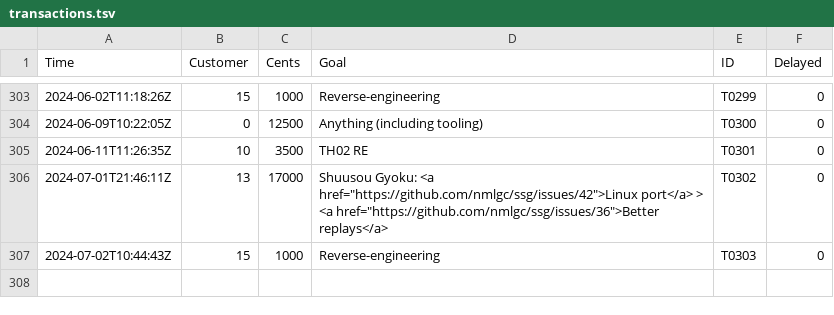
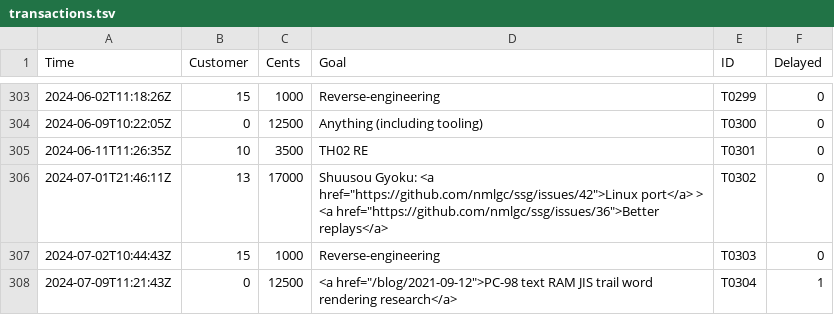
Before and after one commit to nmlgc/rec98.nmlgc.net, a TSV file: db/transactions.tsv, drawn as a sheet; only a part is shown, gaps mark what is left out.

Commit message:
[💰] Confirm T0304
€125 from an anonymous subscription towards anything, repaying some of
the excessive research that went into the last delivery. Thank you so
much!

```diff
--- a/db/transactions.tsv
+++ b/db/transactions.tsv
@@ -307 +307,2 @@ Time	Customer	Cents	Goal	ID	Delayed
 2024-07-02T10:44:43Z	15	1000	Reverse-engineering	T0303	0
+2024-07-09T11:21:43Z	0	12500	<a href="/blog/2021-09-12">PC-98 text RAM JIS trail word rendering research</a>	T0304	1
```
